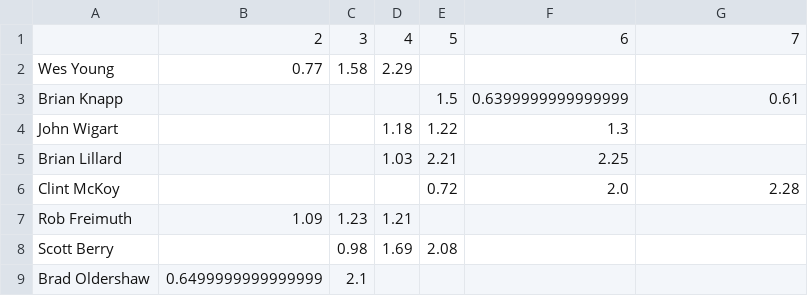
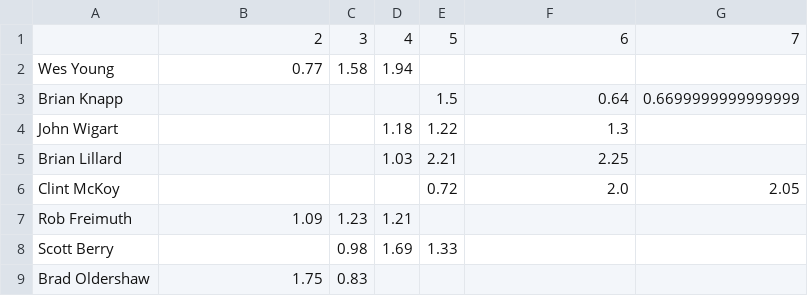
Before and after one commit to berryscottr/apa-rankings, a CSV file: data/expected_ppm.csv, drawn as a sheet.

```diff
--- a/data/expected_ppm.csv
+++ b/data/expected_ppm.csv
@@ -1,9 +1,9 @@
 ,2,3,4,5,6,7
-Wes Young,0.77,1.58,2.29,,,
-Brian Knapp,,,,1.5,0.6399999999999999,0.61
+Wes Young,0.77,1.58,1.94,,,
+Brian Knapp,,,,1.5,0.64,0.6699999999999999
 John Wigart,,,1.18,1.22,1.3,
 Brian Lillard,,,1.03,2.21,2.25,
-Clint McKoy,,,,0.72,2.0,2.28
+Clint McKoy,,,,0.72,2.0,2.05
 Rob Freimuth,1.09,1.23,1.21,,,
-Scott Berry,,0.98,1.69,2.08,,
-Brad Oldershaw,0.6499999999999999,2.1,,,,
+Scott Berry,,0.98,1.69,1.33,,
+Brad Oldershaw,1.75,0.83,,,,
```
Also changed, not shown: data/predictions.csv, 1 other file.
